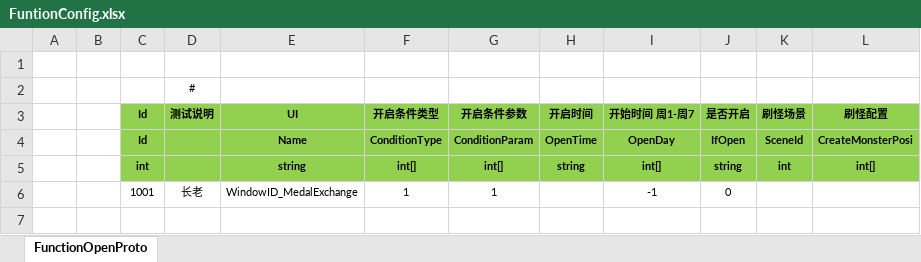
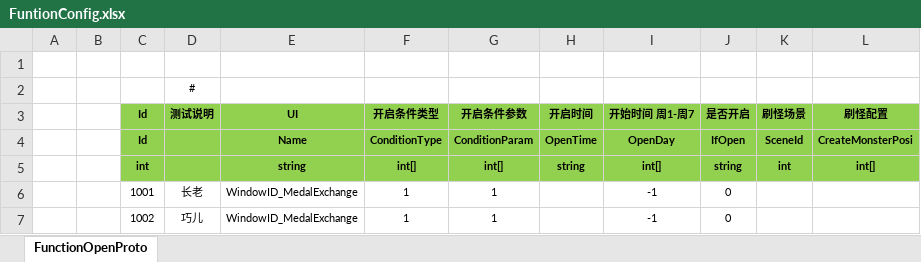
Before and after one commit to shuyikai/ld-legend, an Excel workbook: Unity/Assets/Config/Excel/FuntionConfig.xlsx, sheet FunctionOpenProto, drawn as a sheet; values as stored, in another font and other column widths than the file's, no borders; the diff names each change by its address in the sheet, - before the commit and + after, or states it on an @@ line.

```diff
--- a/Unity/Assets/Config/Excel/FuntionConfig.xlsx (sheet FunctionOpenProto)
+++ b/Unity/Assets/Config/Excel/FuntionConfig.xlsx (sheet FunctionOpenProto)
+row 7:  |  | 1002 | 巧儿 | WindowID_MedalExchange | 1 | 1 |  | -1 | 0
```
Also changed, not shown: 50 other files.
